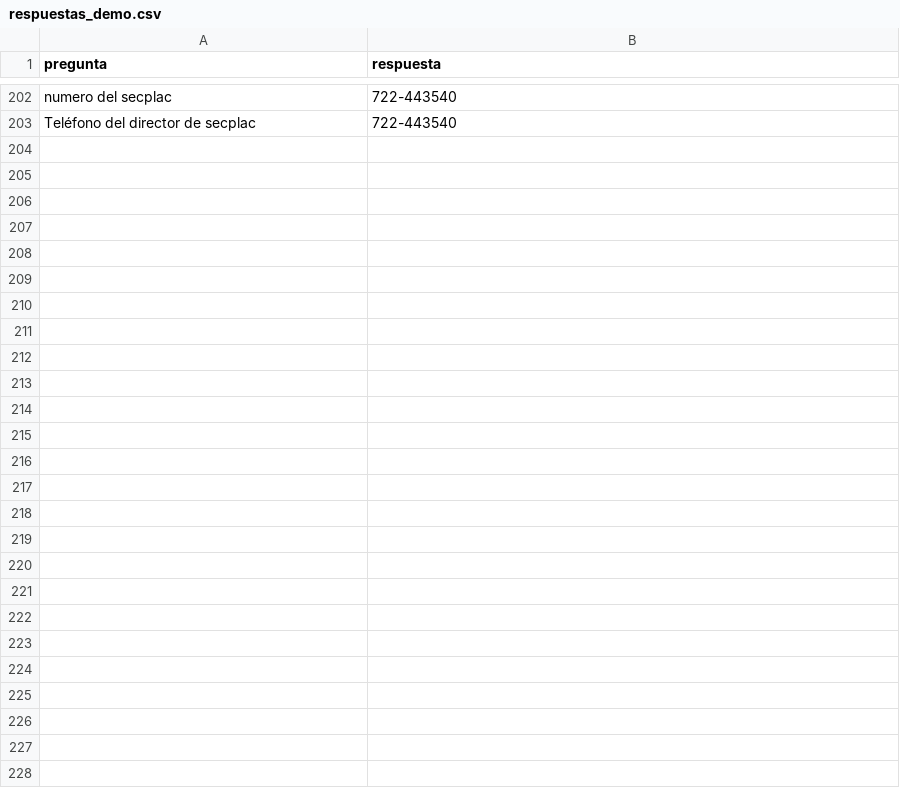
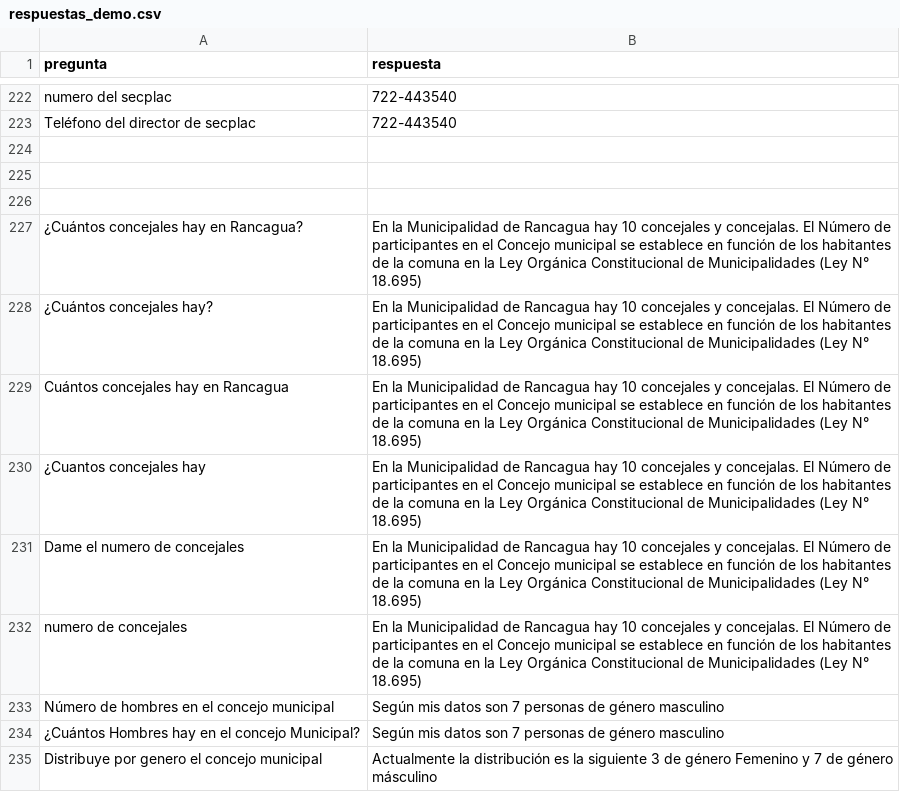
Before and after one commit to municipalidadrancagua/rancagua-gpt-backend, a CSV file: respuestas_demo.csv, drawn as a sheet; only a part is shown, gaps mark what is left out; the diff covers the shown part only; the diff names each change by its address in the sheet, - before the commit and + after, or states it on an @@ line.

Commit message:
Actualizo respuestas del CSV

```diff
--- a/respuestas_demo.csv
+++ b/respuestas_demo.csv
+row 224: (empty)
+row 225: (empty)
+row 226: (empty)
+row 227: ¿Cuántos concejales hay en Rancagua? | En la Municipalidad de Rancagua hay 10 concejales y concejalas. El Número de participantes en el Concejo municipal se establece en función de los habitantes de la comuna en la Ley Orgánica Constitucional de Municipalidades (Ley N° 18.695)
+row 228: ¿Cuántos concejales hay? | En la Municipalidad de Rancagua hay 10 concejales y concejalas. El Número de participantes en el Concejo municipal se establece en función de los habitantes de la comuna en la Ley Orgánica Constitucional de Municipalidades (Ley N° 18.695)
+row 229: Cuántos concejales hay en Rancagua | En la Municipalidad de Rancagua hay 10 concejales y concejalas. El Número de participantes en el Concejo municipal se establece en función de los habitantes de la comuna en la Ley Orgánica Constitucional de Municipalidades (Ley N° 18.695)
+row 230: ¿Cuantos concejales hay | En la Municipalidad de Rancagua hay 10 concejales y concejalas. El Número de participantes en el Concejo municipal se establece en función de los habitantes de la comuna en la Ley Orgánica Constitucional de Municipalidades (Ley N° 18.695)
+row 231: Dame el numero de concejales | En la Municipalidad de Rancagua hay 10 concejales y concejalas. El Número de participantes en el Concejo municipal se establece en función de los habitantes de la comuna en la Ley Orgánica Constitucional de Municipalidades (Ley N° 18.695)
+row 232: numero de concejales | En la Municipalidad de Rancagua hay 10 concejales y concejalas. El Número de participantes en el Concejo municipal se establece en función de los habitantes de la comuna en la Ley Orgánica Constitucional de Municipalidades (Ley N° 18.695)
+row 233: Número de hombres en el concejo municipal | Según mis datos son 7 personas de género masculino
+row 234: ¿Cuántos Hombres hay en el concejo Municipal? | Según mis datos son 7 personas de género masculino
+row 235: Distribuye por genero el concejo municipal | Actualmente la distribución es la siguiente 3 de género Femenino y 7 de género másculino
```
Also changed, not shown: 20 added rows and 15 edited cells elsewhere in this file.
